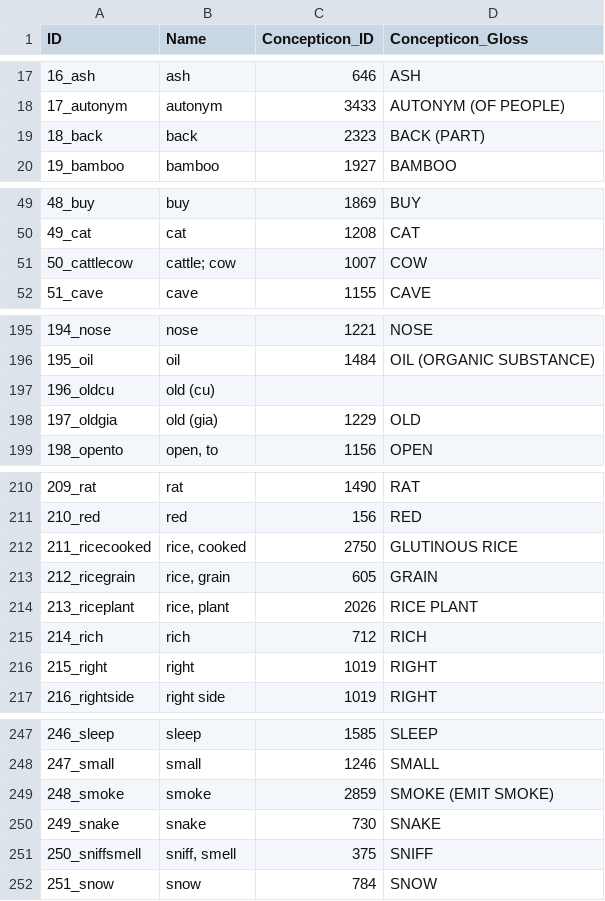
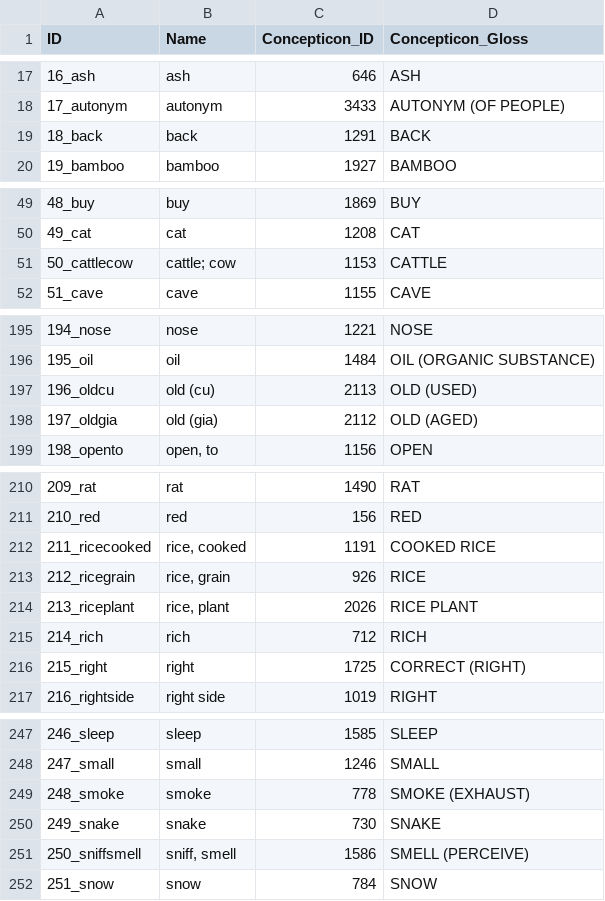
Before and after one commit to lexibank/hsiuhmongmien, a CSV file: cldf/parameters.csv, drawn as a sheet; only a part is shown, gaps mark what is left out; the diff covers the shown part only.

```diff
--- a/cldf/parameters.csv
+++ b/cldf/parameters.csv
@@ -18,3 +18,3 @@ ID,Name,Concepticon_ID,Concepticon_Gloss
 17_autonym,autonym,3433,AUTONYM (OF PEOPLE)
-18_back,back,2323,BACK (PART)
+18_back,back,1291,BACK
 19_bamboo,bamboo,1927,BAMBOO
@@ -50,3 +50,3 @@ ID,Name,Concepticon_ID,Concepticon_Gloss
 49_cat,cat,1208,CAT
-50_cattlecow,cattle; cow,1007,COW
+50_cattlecow,cattle; cow,1153,CATTLE
 51_cave,cave,1155,CAVE
@@ -196,4 +196,4 @@ ID,Name,Concepticon_ID,Concepticon_Gloss
 195_oil,oil,1484,OIL (ORGANIC SUBSTANCE)
-196_oldcu,old (cu),,
-197_oldgia,old (gia),1229,OLD
+196_oldcu,old (cu),2113,OLD (USED)
+197_oldgia,old (gia),2112,OLD (AGED)
 198_opento,"open, to",1156,OPEN
@@ -211,7 +211,7 @@ ID,Name,Concepticon_ID,Concepticon_Gloss
 210_red,red,156,RED
-211_ricecooked,"rice, cooked",2750,GLUTINOUS RICE
-212_ricegrain,"rice, grain",605,GRAIN
+211_ricecooked,"rice, cooked",1191,COOKED RICE
+212_ricegrain,"rice, grain",926,RICE
 213_riceplant,"rice, plant",2026,RICE PLANT
 214_rich,rich,712,RICH
-215_right,right,1019,RIGHT
+215_right,right,1725,CORRECT (RIGHT)
 216_rightside,right side,1019,RIGHT
@@ -248,5 +248,5 @@ ID,Name,Concepticon_ID,Concepticon_Gloss
 247_small,small,1246,SMALL
-248_smoke,smoke,2859,SMOKE (EMIT SMOKE)
+248_smoke,smoke,778,SMOKE (EXHAUST)
 249_snake,snake,730,SNAKE
-250_sniffsmell,"sniff, smell",375,SNIFF
+250_sniffsmell,"sniff, smell",1586,SMELL (PERCEIVE)
 251_snow,snow,784,SNOW
```
Also changed, not shown: 18 edited cells elsewhere in this file, cldf/languages.csv, 9 other files.
